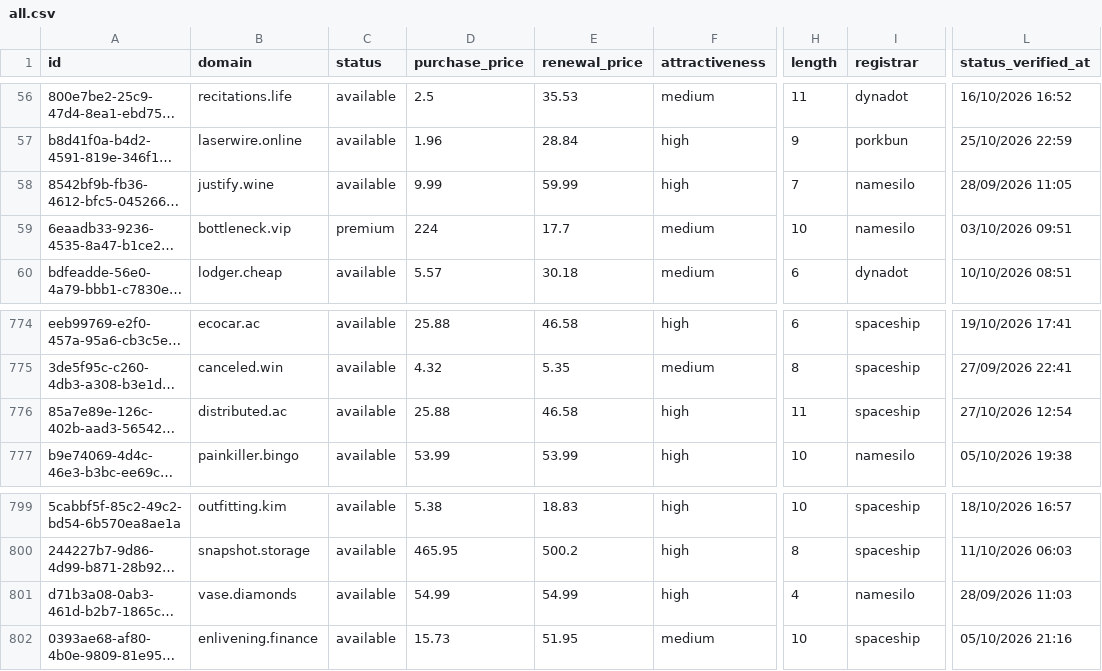
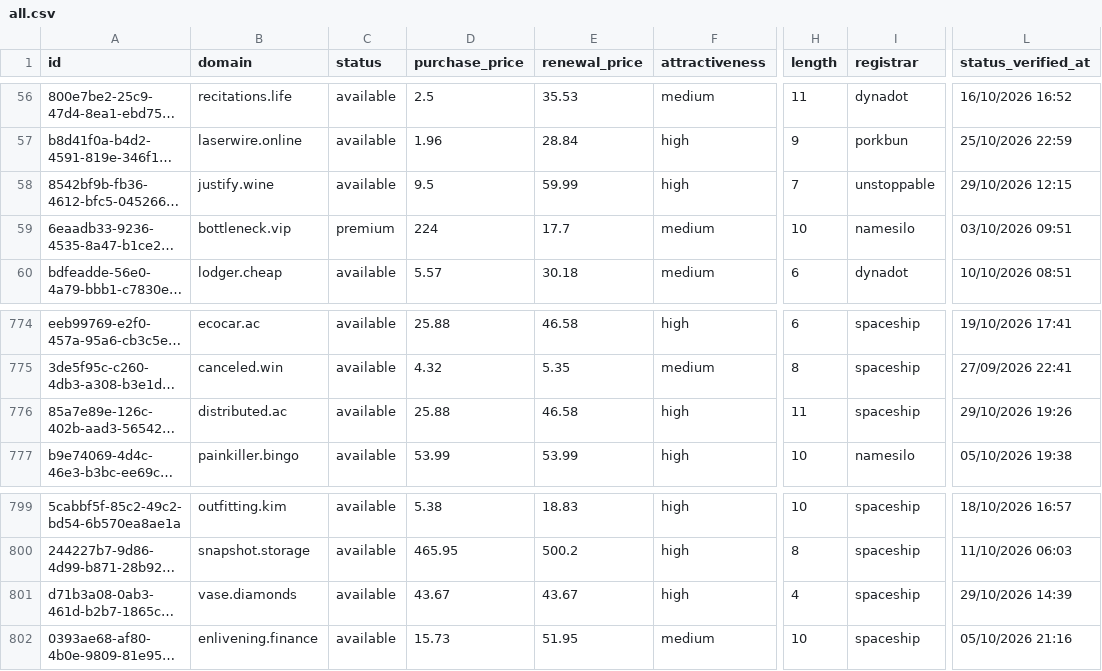
Before and after one commit to UniqueDomains/oneword-domains, a CSV file: all.csv, drawn as a sheet; only a part is shown, gaps mark what is left out; long unchanged cells end in …; the diff covers the shown part only; the diff names each change by its address in the sheet, - before the commit and + after, or states it on an @@ line.

```diff
--- a/all.csv
+++ b/all.csv
-D58 (purchase_price): 9.99
+D58 (purchase_price): 9.5
-I58 (registrar): namesilo
+I58 (registrar): unstoppable
-L58 (status_verified_at): 28/09/2026 11:05
+L58 (status_verified_at): 29/10/2026 12:15
-L776 (status_verified_at): 27/10/2026 12:54
+L776 (status_verified_at): 29/10/2026 19:26
-D801 (purchase_price): 54.99
+D801 (purchase_price): 43.67
-E801 (renewal_price): 54.99
+E801 (renewal_price): 43.67
-I801 (registrar): namesilo
+I801 (registrar): spaceship
-L801 (status_verified_at): 28/09/2026 11:03
+L801 (status_verified_at): 29/10/2026 14:39
```
Also changed, not shown: 1 added row, 1 removed row and 36 edited cells elsewhere in this file, 4 other files.
